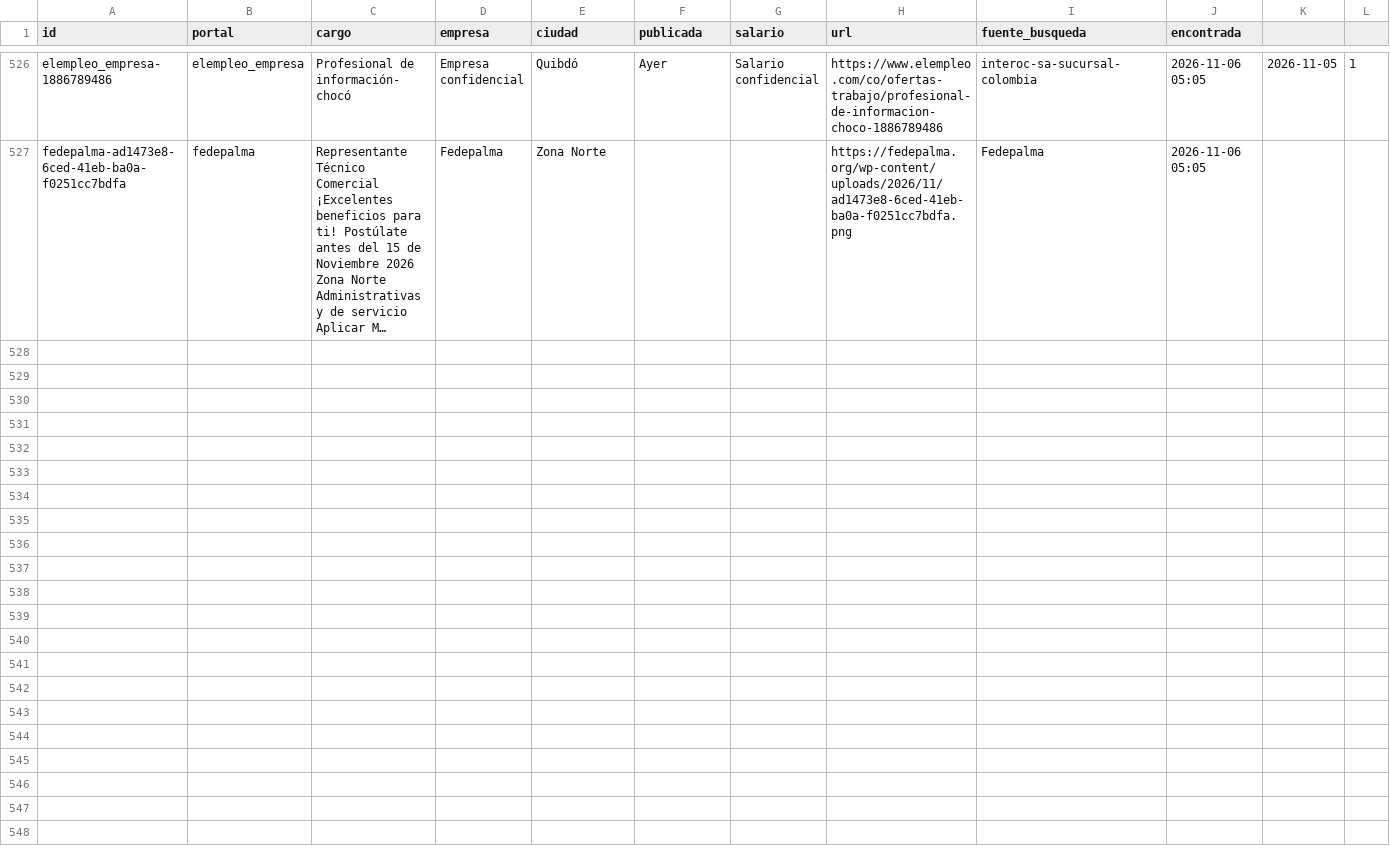
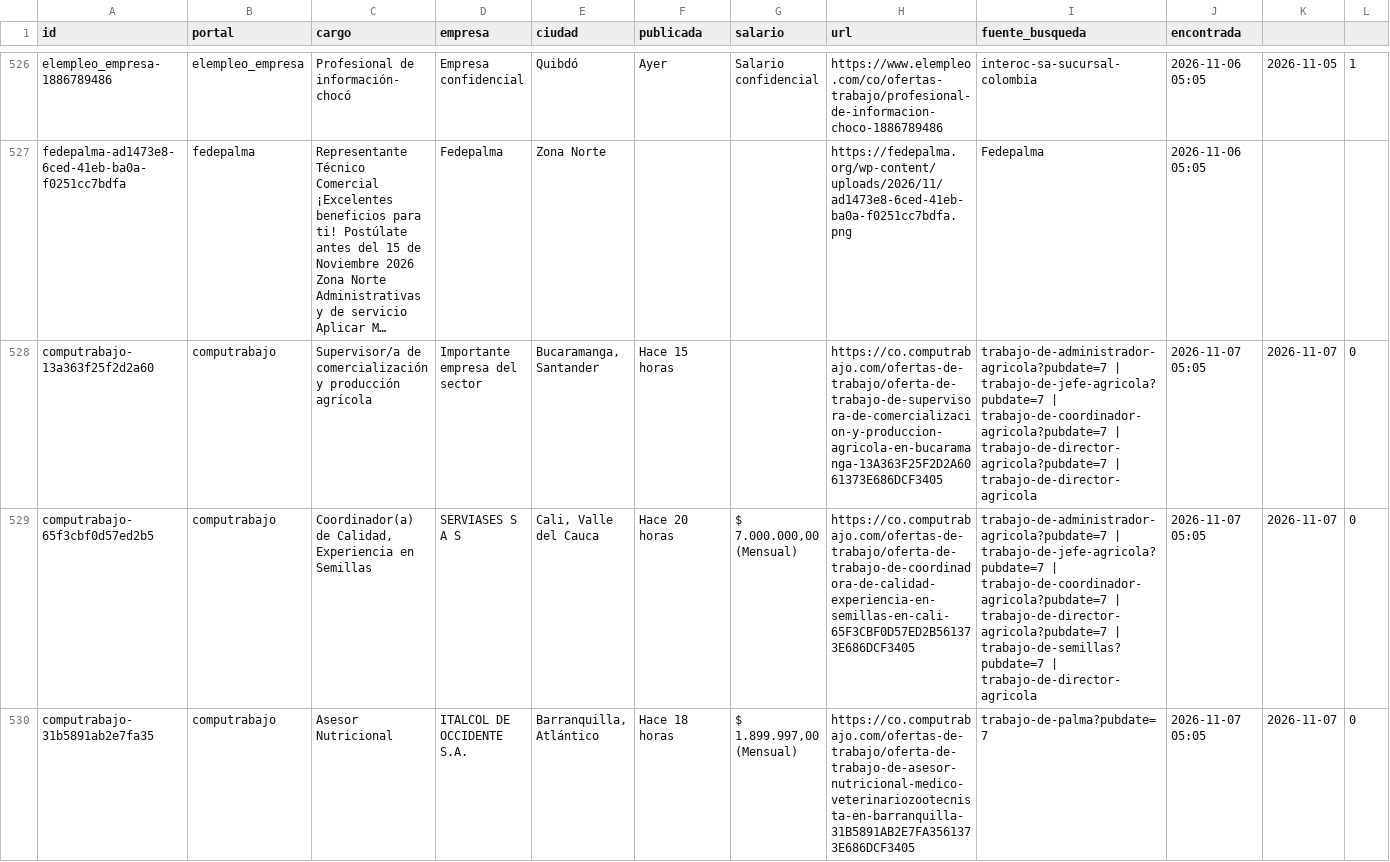
Before and after one commit to vargas9504/vacantes-agro-robot, a CSV file: data/historial.csv, drawn as a sheet; only a part is shown, gaps mark what is left out; long unchanged cells end in …; rows hold the shown columns only; the diff covers the shown part only; the diff names each change by its address in the sheet, - before the commit and + after, or states it on an @@ line.

```diff
--- a/data/historial.csv
+++ b/data/historial.csv
+row 528: computrabajo-13a363f25f2d2a60 | computrabajo | Supervisor/a de comercialización y producción agrícola | Importante empresa del sector | Bucaramanga, Santander | Hace 15 horas |  | https://co.computrabajo.com/ofertas-de-trabajo/oferta-de-trabajo-de-supervisora-de-comercializacion-y-produccion-agricola-en-bucaramanga-13A363F25F2D2A6061373E686DCF3405 | trabajo-de-administrador-agricola?pubdate=7 | trabajo-de-jefe-agricola?pubdate=7 | trabajo-de-coordinador-agricola?pubdate=7 | trabajo-de-director-agricola?pubdate=7 | trabajo-de-director-agricola | 2026-11-07 05:05 | 2026-11-07 | 0
+row 529: computrabajo-65f3cbf0d57ed2b5 | computrabajo | Coordinador(a) de Calidad, Experiencia en Semillas | SERVIASES S A S | Cali, Valle del Cauca | Hace 20 horas | $ 7.000.000,00 (Mensual) | https://co.computrabajo.com/ofertas-de-trabajo/oferta-de-trabajo-de-coordinadora-de-calidad-experiencia-en-semillas-en-cali-65F3CBF0D57ED2B561373E686DCF3405 | trabajo-de-administrador-agricola?pubdate=7 | trabajo-de-jefe-agricola?pubdate=7 | trabajo-de-coordinador-agricola?pubdate=7 | trabajo-de-director-agricola?pubdate=7 | trabajo-de-semillas?pubdate=7 | trabajo-de-director-agricola | 2026-11-07 05:05 | 2026-11-07 | 0
+row 530: computrabajo-31b5891ab2e7fa35 | computrabajo | Asesor Nutricional | ITALCOL DE OCCIDENTE S.A. | Barranquilla, Atlántico | Hace 18 horas | $ 1.899.997,00 (Mensual) | https://co.computrabajo.com/ofertas-de-trabajo/oferta-de-trabajo-de-asesor-nutricional-medico-veterinariozootecnista-en-barranquilla-31B5891AB2E7FA3561373E686DCF3405 | trabajo-de-palma?pubdate=7 | 2026-11-07 05:05 | 2026-11-07 | 0
```
Also changed, not shown: 6 added rows elsewhere in this file, data/nuevas.csv, 6 other files.
